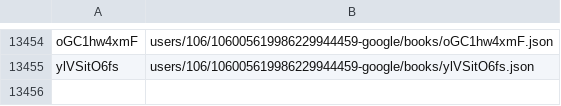
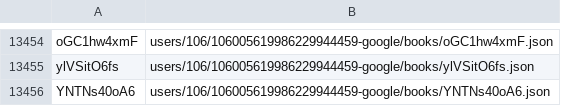
Before and after one commit to knigopis/repo.knigopis.com, a CSV file: books.csv, drawn as a sheet; only a part is shown, gaps mark what is left out; the diff names each change by its address in the sheet, - before the commit and + after, or states it on an @@ line.

Commit message:
Added book 'Пятая волна' by 'purple_cherry'

```diff
--- a/books.csv
+++ b/books.csv
+row 13456: YNTNs40oA6 | users/106/106005619986229944459-google/books/YNTNs40oA6.json
```
Also changed, not shown: 6 other files.
